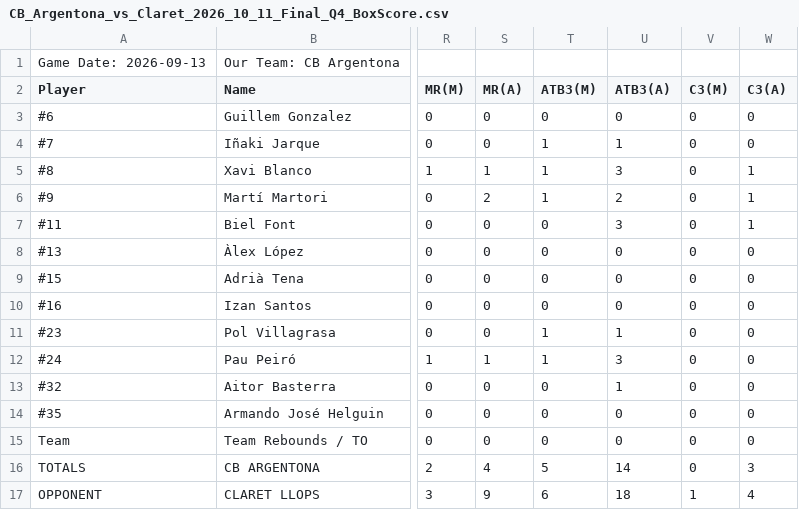
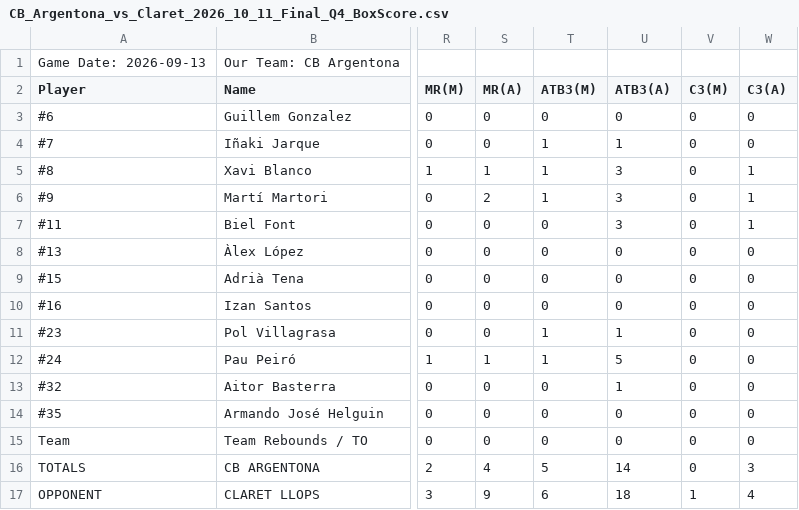
Before and after one commit to jeffreyabbot/copacat_jugadors, a CSV file: data/raw/Copa_Catalunya/2026_10_11_J3_Claret_Llops_CB_Argentona/CB_Argentona_vs_Claret_2026_10_11_Final_Q4_BoxScore.csv, drawn as a sheet; only a part is shown, gaps mark what is left out; the diff names each change by its address in the sheet, - before the commit and + after, or states it on an @@ line.

Commit message:
update J2

```diff
--- a/data/raw/Copa_Catalunya/2026_10_11_J3_Claret_Llops_CB_Argentona/CB_Argentona_vs_Claret_2026_10_11_Final_Q4_BoxScore.csv
+++ b/data/raw/Copa_Catalunya/2026_10_11_J3_Claret_Llops_CB_Argentona/CB_Argentona_vs_Claret_2026_10_11_Final_Q4_BoxScore.csv
-U6 (ATB3(A)): 2
+U6 (ATB3(A)): 3
-U12 (ATB3(A)): 3
+U12 (ATB3(A)): 5
```
